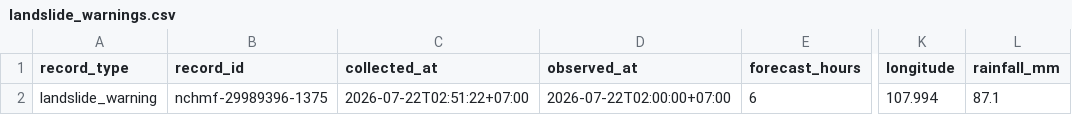
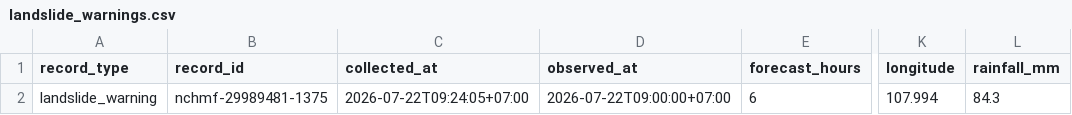
Before and after one commit to bin115-glitch/Canh_Bao_Lu_Quet_Sat_Lo, a CSV file: outputs/landslide_warnings.csv, drawn as a sheet; only a part is shown, gaps mark what is left out; the diff names each change by its address in the sheet, - before the commit and + after, or states it on an @@ line.

```diff
--- a/outputs/landslide_warnings.csv
+++ b/outputs/landslide_warnings.csv
-B2 (record_id): nchmf-29989396-1375
+B2 (record_id): nchmf-29989481-1375
-C2 (collected_at): 2026-07-22T02:51:22+07:00
+C2 (collected_at): 2026-07-22T09:24:05+07:00
-D2 (observed_at): 2026-07-22T02:00:00+07:00
+D2 (observed_at): 2026-07-22T09:00:00+07:00
-L2 (rainfall_mm): 87.1
+L2 (rainfall_mm): 84.3
```
Also changed, not shown: outputs/powerbi_data.csv, outputs/rainfall.csv, 3 other files.
